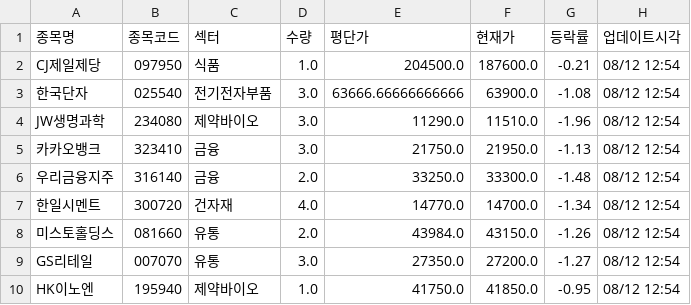
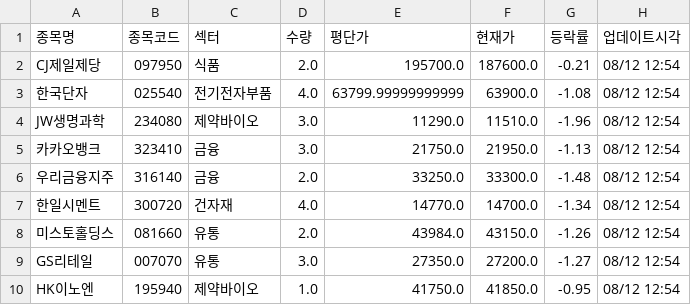
Before and after one commit to frel7022-png/files1, a CSV file: portfolio_data.csv, drawn as a sheet; only a part is shown; the diff covers the shown part only.

```diff
--- a/portfolio_data.csv
+++ b/portfolio_data.csv
@@ -1,4 +1,4 @@
 종목명,종목코드,섹터,수량,평단가,현재가,등락률,업데이트시각
-CJ제일제당,097950,식품,1.0,204500.0,187600.0,-0.21,08/12 12:54
-한국단자,025540,전기전자부품,3.0,63666.66666666666,63900.0,-1.08,08/12 12:54
+CJ제일제당,097950,식품,2.0,195700.0,187600.0,-0.21,08/12 12:54
+한국단자,025540,전기전자부품,4.0,63799.99999999999,63900.0,-1.08,08/12 12:54
 JW생명과학,234080,제약바이오,3.0,11290.0,11510.0,-1.96,08/12 12:54
```
Also changed, not shown: 3 added rows and 19 edited cells elsewhere in this file.
